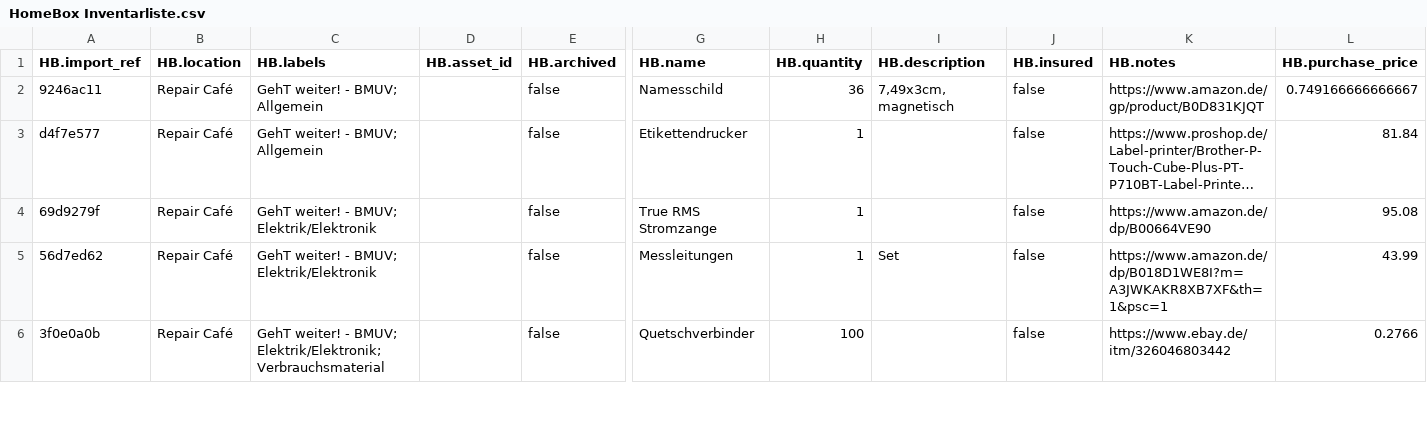
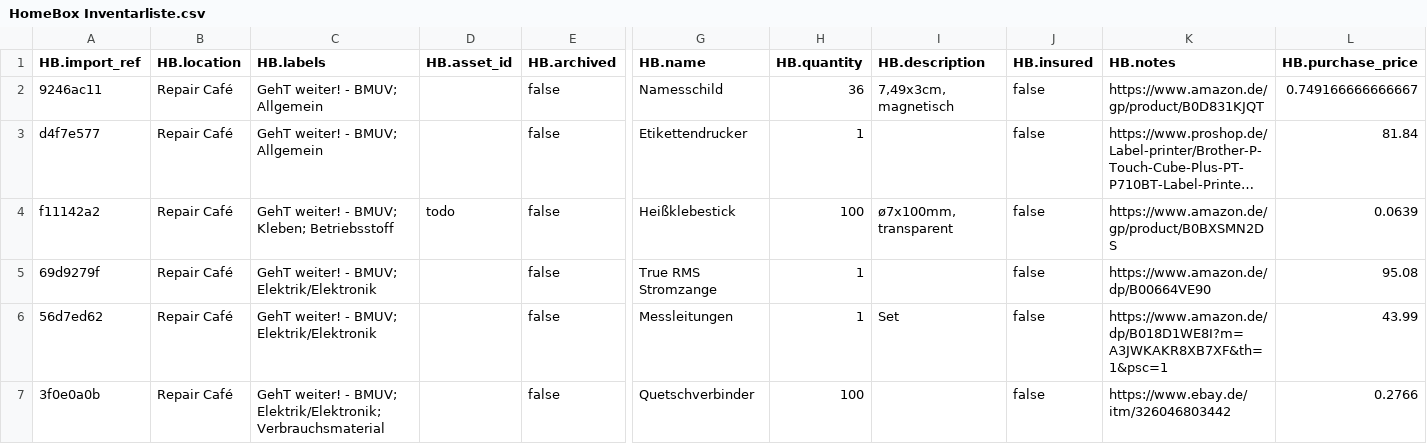
Before and after one commit to makerspace-gt/GehT-weiter-fund, a CSV file: HomeBox Inventarliste.csv, drawn as a sheet; only a part is shown, gaps mark what is left out; long unchanged cells end in …; rows hold the shown columns only; the diff names each change by its address in the sheet, - before the commit and + after, or states it on an @@ line.

Commit message:
Heißklebestick

```diff
--- a/HomeBox Inventarliste.csv
+++ b/HomeBox Inventarliste.csv
+row 4: f11142a2 | Repair Café | GehT weiter! - BMUV; Kleben; Betriebsstoff | todo | false | Heißklebestick | 100 | ø7x100mm, transparent | false | https://www.amazon.de/gp/product/B0BXSMN2DS | 0.0639
```
Also changed, not shown: 1 other file.
